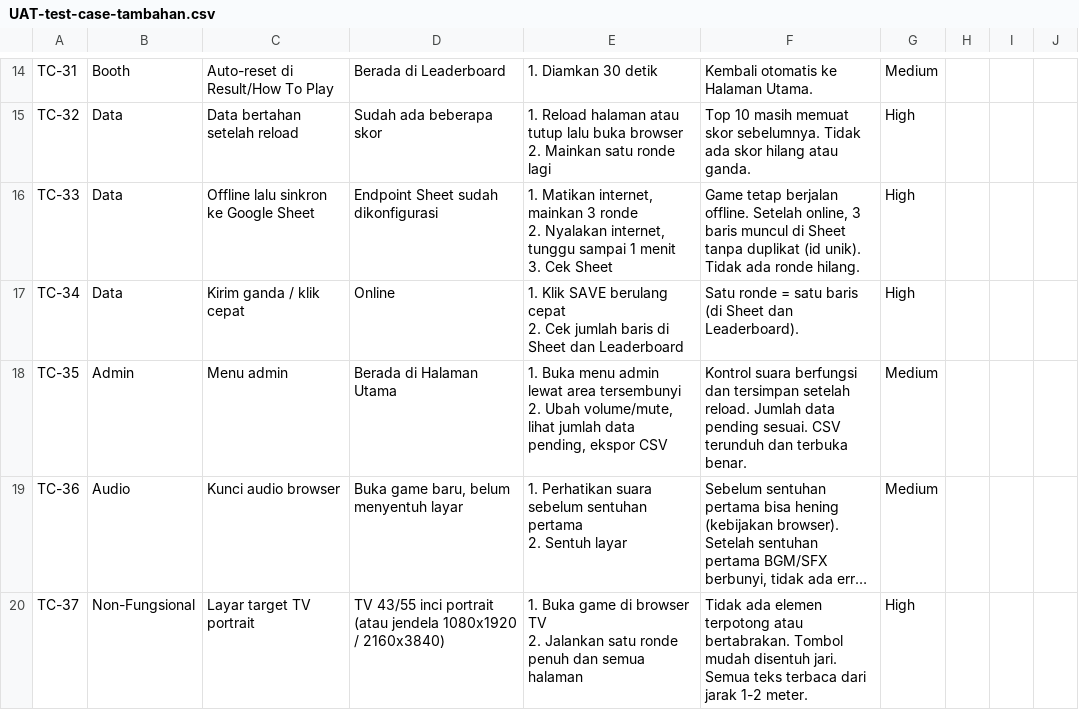
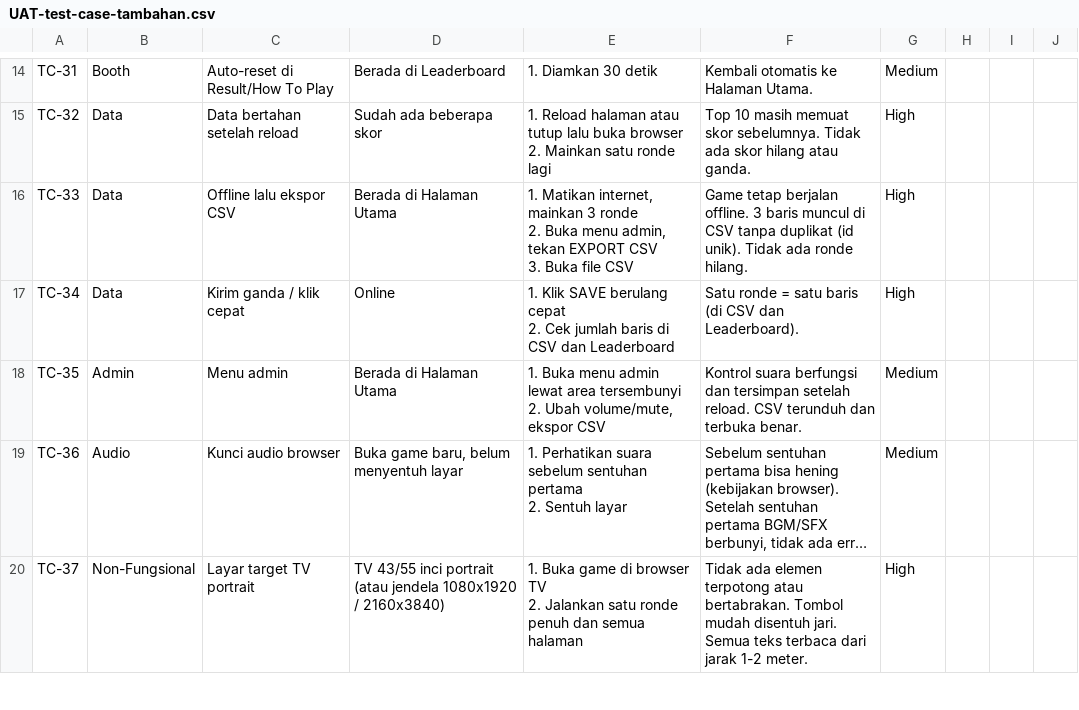
Before and after one commit to ontable-studio/colgate, a CSV file: docs/UAT-test-case-tambahan.csv, drawn as a sheet; only a part is shown, gaps mark what is left out; long unchanged cells end in …; ↵ is a line break in a cell; the diff names each change by its address in the sheet, - before the commit and + after, or states it on an @@ line.

Commit message:
refactor: drop Google Sheets sync, keep CSV export only
Remove the sync service, Apps Script docs and env vars, and the syncStatus
field (IndexedDB v2 migration keeps existing plays). CSV timestamps are now
local time as YYYY-MM-DD HH:mm:ss. Check for app updates every 2 minutes and
serve sw.js with no-cache. Document stale-cache handling in the install guide.

```diff
--- a/docs/UAT-test-case-tambahan.csv
+++ b/docs/UAT-test-case-tambahan.csv
-C16: Offline lalu sinkron ke Google Sheet
+C16: Offline lalu ekspor CSV
-D16: Endpoint Sheet sudah dikonfigurasi
+D16: Berada di Halaman Utama
-E16: …ronde ↵ 2. Nyalakan internet, tunggu sampai 1 menit ↵ 3. Cek Sheet
+E16: …ronde ↵ 2. Buka menu admin, tekan EXPORT CSV ↵ 3. Buka file CSV
-F16: …berjalan offline. Setelah online, 3 baris muncul di Sheet tanpa duplikat…
+F16: …berjalan offline. 3 baris muncul di CSV tanpa duplikat…
-E17: …baris di Sheet dan Leaderboard
+E17: …baris di CSV dan Leaderboard
-F17: …baris (di Sheet dan Leaderboard).
+F17: …baris (di CSV dan Leaderboard).
-E18: …Ubah volume/mute, lihat jumlah data pending, ekspor CSV
+E18: …Ubah volume/mute, ekspor CSV
-F18: …setelah reload. Jumlah data pending sesuai. CSV terunduh…
+F18: …setelah reload. CSV terunduh…
```
Also changed, not shown: 20 other files.
